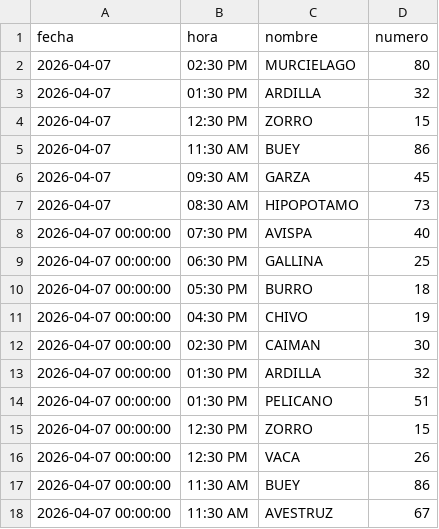
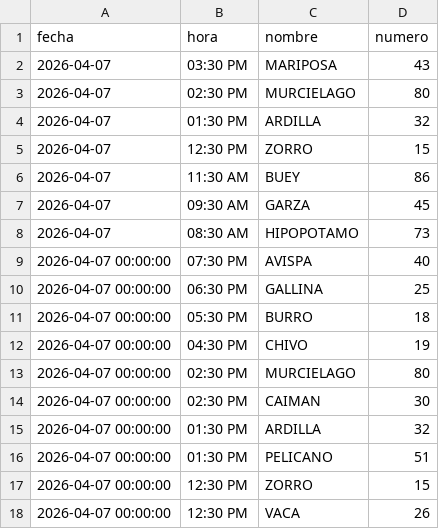
Before and after one commit to RAYC3004/guacharito-pro-tracker, a CSV file: historico_resultados.csv, drawn as a sheet; only a part is shown; the shorter side is filled out with more unchanged rows; the diff names each change by its address in the sheet, - before the commit and + after, or states it on an @@ line.

```diff
--- a/historico_resultados.csv
+++ b/historico_resultados.csv
+row 2: 2026-04-07 | 03:30 PM | MARIPOSA | 43
+row 13: 2026-04-07 00:00:00 | 02:30 PM | MURCIELAGO | 80
```
Also changed, not shown: 2 other files.
